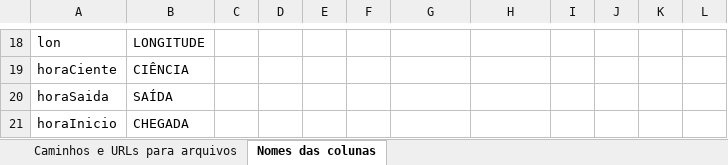
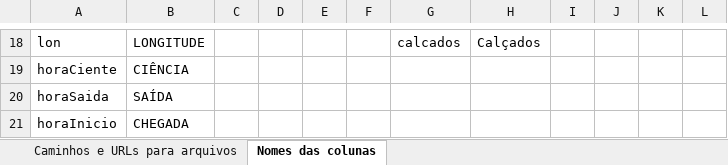
Before and after one commit to betson-fernando/laudo-pericial, an Excel workbook: Parametros.xlsx, sheet Nomes das colunas, drawn as a sheet; only a part is shown, gaps mark what is left out; values as stored, in another font and other column widths than the file's, no borders; the diff covers the shown part only; the diff names each change by its address in the sheet, - before the commit and + after, or states it on an @@ line.

```diff
--- a/Parametros.xlsx (sheet Nomes das colunas)
+++ b/Parametros.xlsx (sheet Nomes das colunas)
-G18: (empty)
+G18: calcados
-H18: (empty)
+H18: Calçados
```
Also changed, not shown: 31 edited cells elsewhere in this sheet, sheet Caminhos e URLs para arquivos, Forms.xlsx, 12 other files.
